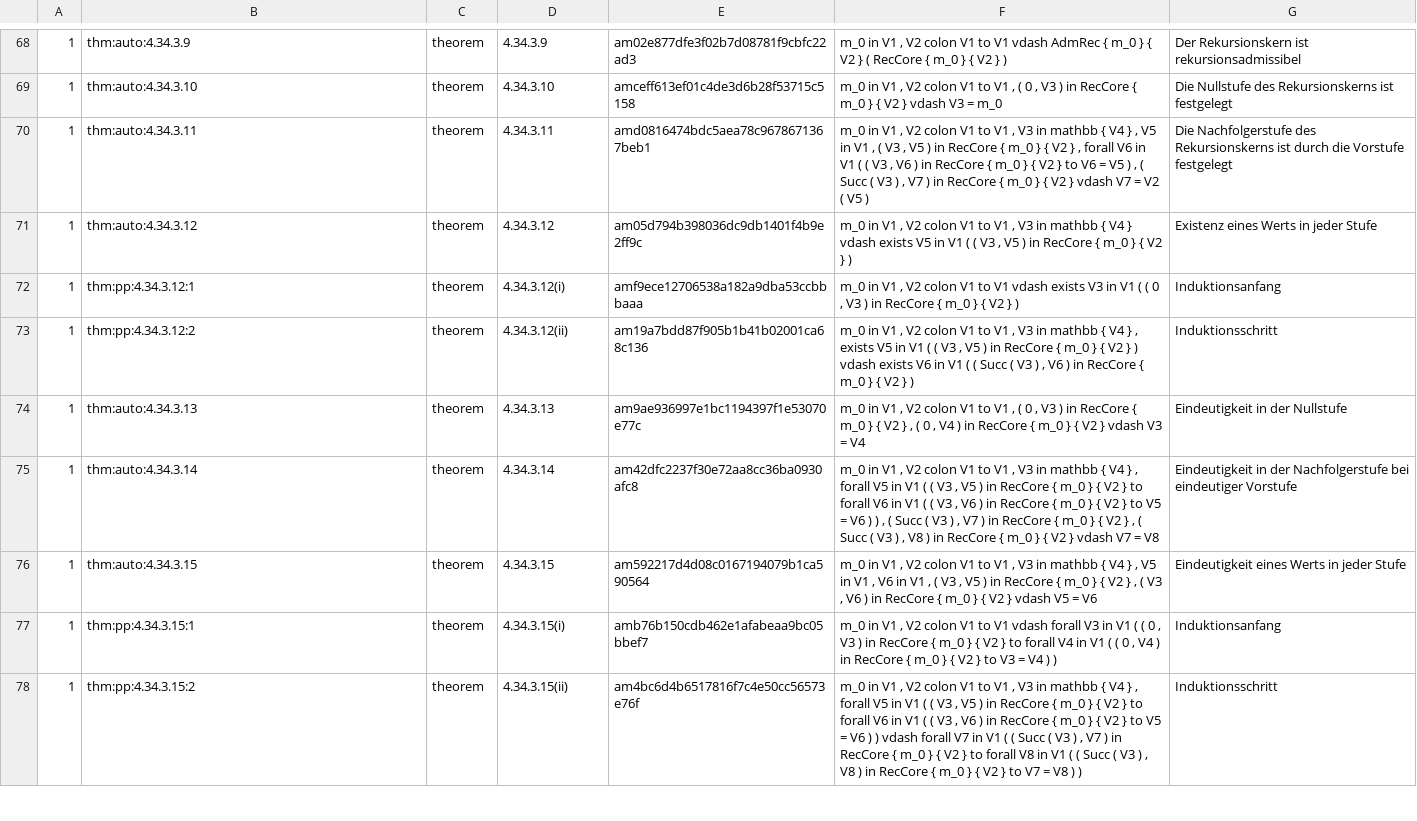
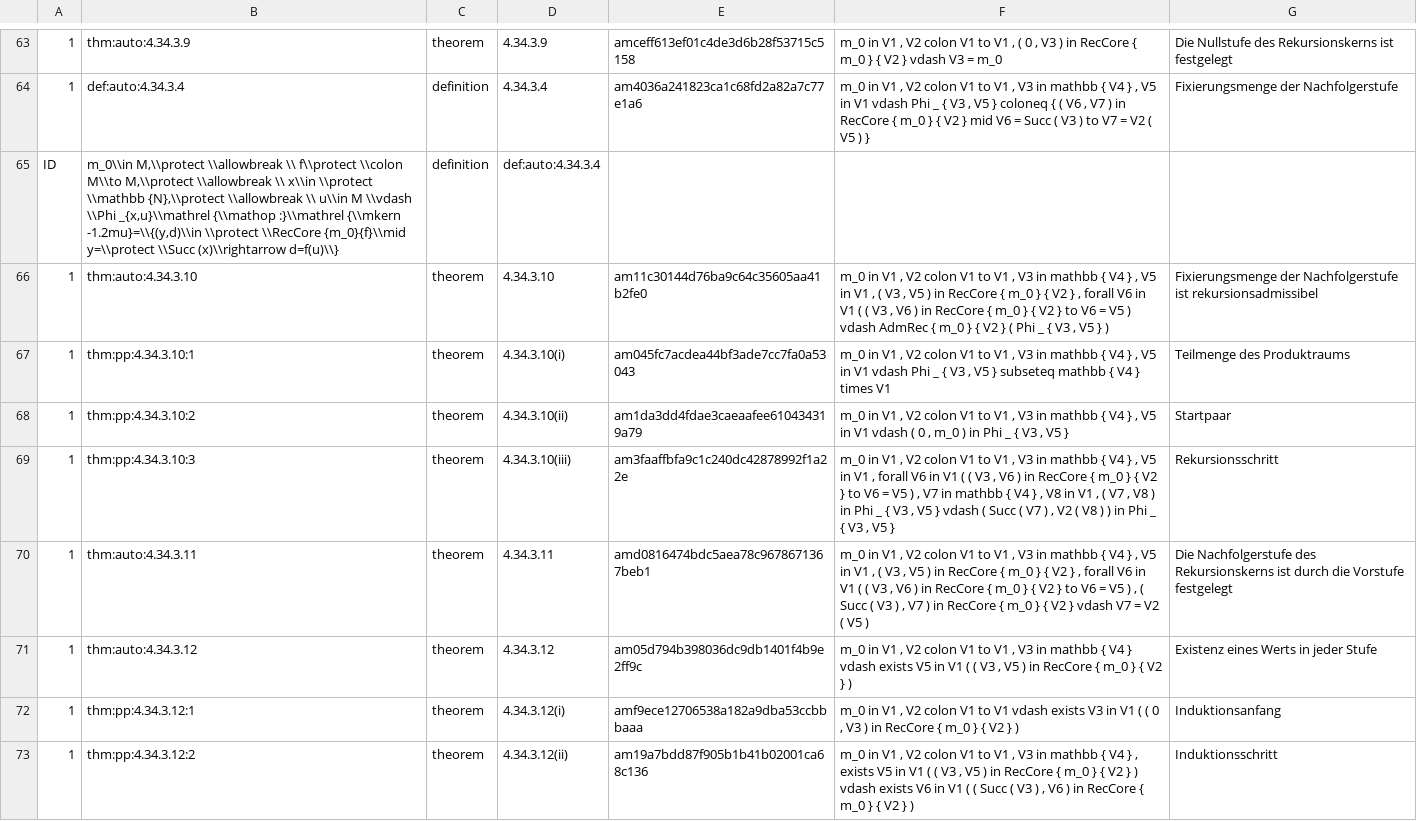
Before and after one commit to Losbarthos/Die-Grundlagen-der-Mathematik, a TSV file: registry/_B04.registry.tsv, drawn as a sheet; only a part is shown, gaps mark what is left out; the shorter side is filled out with more unchanged rows; addresses are those after the commit; the diff covers the shown part only; the diff names each change by its address in the sheet, - before the commit and + after, or states it on an @@ line.

```diff
--- a/registry/_B04.registry.tsv
+++ b/registry/_B04.registry.tsv
-E63: am02e877dfe3f02b7d08781f9cbfc22ad3
+E63: amceff613ef01c4de3d6b28f53715c5158
-F63: …to V1 vdash AdmRec { m_0 } { V2 } ( RecCore { m_0 } { V2 } )
+F63: …to V1 , ( 0 , V3 ) in RecCore { m_0 } { V2 } vdash V3 = m_0
-G63: Der Rekursionskern ist rekursionsadmissibel
+G63: Die Nullstufe des Rekursionskerns ist festgelegt
+row 64: 1 | def:auto:4.34.3.4 | definition | 4.34.3.4 | am4036a241823ca1c68fd2a82a7c77e1a6 | m_0 in V1 , V2 colon V1 to V1 , V3 in mathbb { V4 } , V5 in V1 vdash Phi _ { V3 , V5 } coloneq { ( V6 , V7 ) in RecCore { m_0 } { V2 } mid V6 = Succ ( V3 ) to V7 = V2 ( V5 ) } | Fixierungsmenge der Nachfolgerstufe
+row 65: ID | m_0\\in M,\\protect \\allowbreak \\ f\\protect \\colon M\\to M,\\protect \\allowbreak \\ x\\in \\protect \\mathbb {N},\\protect \\allowbreak \\ u\\in M \\vdash \\Phi _{x,u}\\mathrel {\\mathop :}\\mathrel {\\mkern -1.2mu}=\\{(y,d)\\in \\protect \\RecCore {m_0}{f}\\mid y=\\protect \\Succ (x)\\rightarrow d=f(u)\\} | definition | def:auto:4.34.3.4
-E66: amceff613ef01c4de3d6b28f53715c5158
+E66: am11c30144d76ba9c64c35605aa41b2fe0
-F66: …V1 , ( 0 , V3 ) in RecCore { m_0 } { V2 } vdash V3 = m_0
+F66: …V1 , V3 in mathbb { V4 } , V5 in V1 , ( V3 , V5 ) in RecCore { m_0 } { V2 } , forall V6 in V1 ( ( V3 , V6 ) in RecCore { m_0 } { V2 } to V6 = V5 ) vdash AdmRec { m_0 } { V2 } ( Phi _ { V3 , V5 } )
-G66: Die Nullstufe des Rekursionskerns ist festgelegt
+G66: Fixierungsmenge der Nachfolgerstufe ist rekursionsadmissibel
+row 67: 1 | thm:pp:4.34.3.10:1 | theorem | 4.34.3.10(i) | am045fc7acdea44bf3ade7cc7fa0a53043 | m_0 in V1 , V2 colon V1 to V1 , V3 in mathbb { V4 } , V5 in V1 vdash Phi _ { V3 , V5 } subseteq mathbb { V4 } times V1 | Teilmenge des Produktraums
+row 68: 1 | thm:pp:4.34.3.10:2 | theorem | 4.34.3.10(ii) | am1da3dd4fdae3caeaafee610434319a79 | m_0 in V1 , V2 colon V1 to V1 , V3 in mathbb { V4 } , V5 in V1 vdash ( 0 , m_0 ) in Phi _ { V3 , V5 } | Startpaar
+row 69: 1 | thm:pp:4.34.3.10:3 | theorem | 4.34.3.10(iii) | am3faaffbfa9c1c240dc42878992f1a22e | m_0 in V1 , V2 colon V1 to V1 , V3 in mathbb { V4 } , V5 in V1 , forall V6 in V1 ( ( V3 , V6 ) in RecCore { m_0 } { V2 } to V6 = V5 ) , V7 in mathbb { V4 } , V8 in V1 , ( V7 , V8 ) in Phi _ { V3 , V5 } vdash ( Succ ( V7 ) , V2 ( V8 ) ) in Phi _ { V3 , V5 } | Rekursionsschritt
```
Also changed, not shown: 5 removed rows and 27 edited cells elsewhere in this file, 1 other file.
